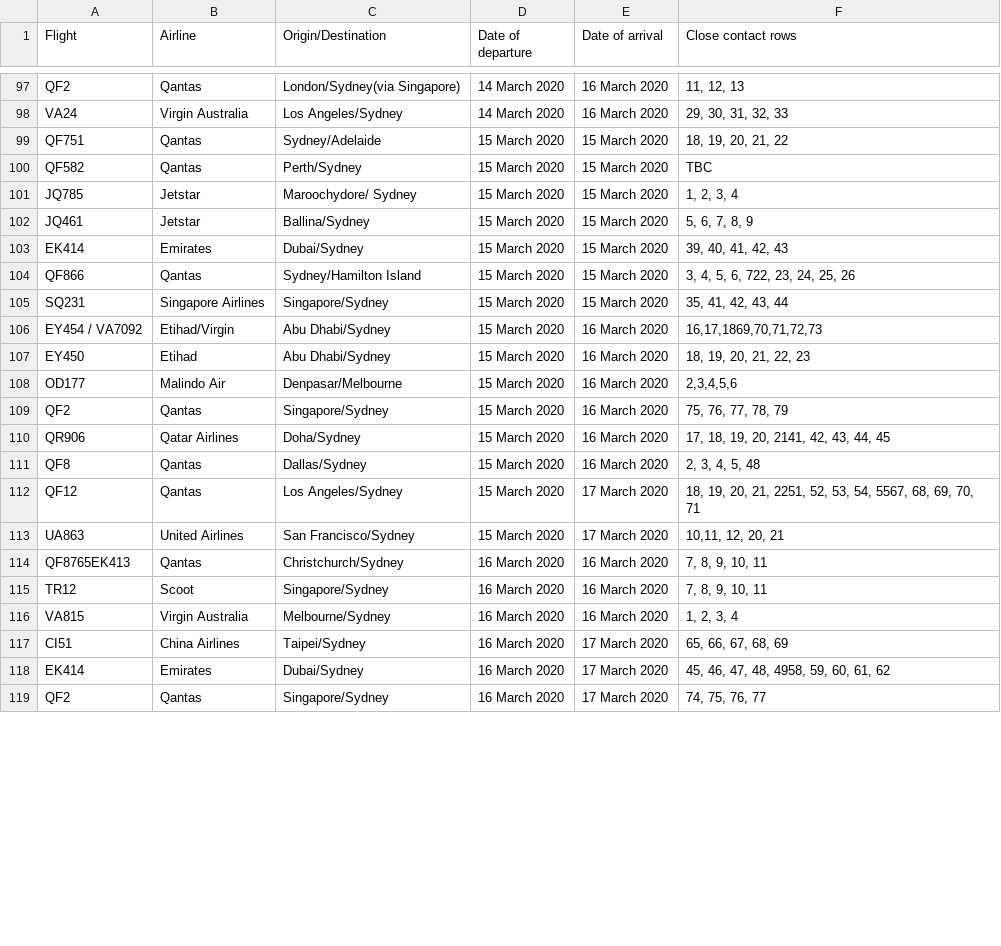
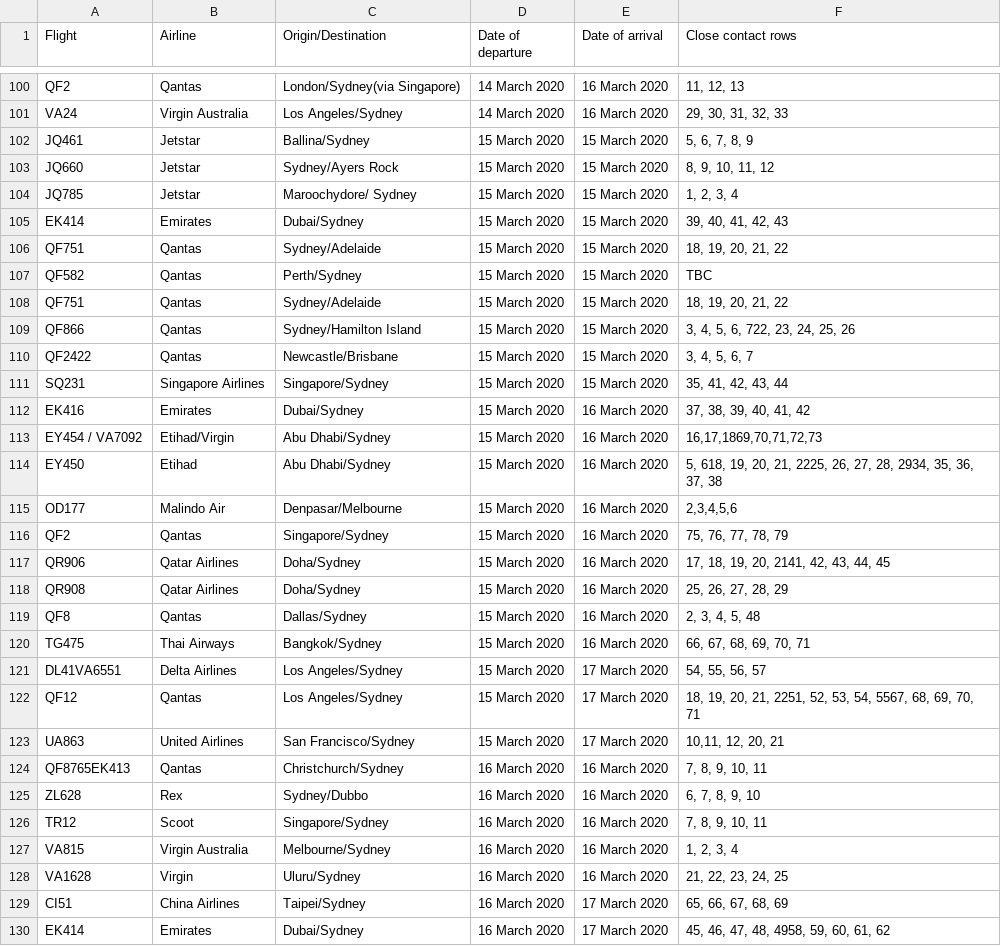
Before and after one commit to bazickoff/covid19-aus-flights-scraper, a CSV file: flight_data/nsw/latest.csv, drawn as a sheet; only a part is shown, gaps mark what is left out; the shorter side is filled out with more unchanged rows; the diff covers the shown part only.

```diff
--- a/flight_data/nsw/latest.csv
+++ b/flight_data/nsw/latest.csv
@@ -98,11 +101,15 @@ QF2,Qantas,London/Sydney(via Singapore),14 March 2020,16 March 2020,"11, 12, 13"
 VA24,Virgin Australia,Los Angeles/Sydney,14 March 2020,16 March 2020,"29, 30, 31, 32, 33"
+JQ461,Jetstar,Ballina/Sydney,15 March 2020,15 March 2020,"5, 6, 7, 8, 9"
+JQ660,Jetstar,Sydney/Ayers Rock,15 March 2020,15 March 2020,"8, 9, 10, 11, 12"
+JQ785,Jetstar,Maroochydore/ Sydney,15 March 2020,15 March 2020,"1, 2, 3, 4"
+EK414,Emirates,Dubai/Sydney,15 March 2020,15 March 2020,"39, 40, 41, 42, 43"
 QF751,Qantas,Sydney/Adelaide,15 March 2020,15 March 2020,"18, 19, 20, 21, 22"
 QF582,Qantas,Perth/Sydney,15 March 2020,15 March 2020,TBC
-JQ785,Jetstar,Maroochydore/ Sydney,15 March 2020,15 March 2020,"1, 2, 3, 4"
-JQ461,Jetstar,Ballina/Sydney,15 March 2020,15 March 2020,"5, 6, 7, 8, 9"
-EK414,Emirates,Dubai/Sydney,15 March 2020,15 March 2020,"39, 40, 41, 42, 43"
+QF751,Qantas,Sydney/Adelaide,15 March 2020,15 March 2020,"18, 19, 20, 21, 22"
 QF866,Qantas,Sydney/Hamilton Island,15 March 2020,15 March 2020,"3, 4, 5, 6, 722, 23, 24, 25, 26"
+QF2422,Qantas,Newcastle/Brisbane,15 March 2020,15 March 2020,"3, 4, 5, 6, 7"
 SQ231,Singapore Airlines,Singapore/Sydney,15 March 2020,15 March 2020,"35, 41, 42, 43, 44"
+EK416,Emirates,Dubai/Sydney,15 March 2020,16 March 2020,"37, 38, 39, 40, 41, 42"
 EY454 / VA7092,Etihad/Virgin,Abu Dhabi/Sydney,15 March 2020,16 March 2020,"16,17,1869,70,71,72,73"
-EY450,Etihad,Abu Dhabi/Sydney,15 March 2020,16 March 2020,"18, 19, 20, 21, 22, 23"
+EY450,Etihad,Abu Dhabi/Sydney,15 March 2020,16 March 2020,"5, 618, 19, 20, 21, 2225, 26, 27, 28, 2934, 35, 36, 37, 38"
 OD177,Malindo Air,Denpasar/Melbourne,15 March 2020,16 March 2020,"2,3,4,5,6"
@@ -110,3 +117,6 @@ QF2,Qantas,Singapore/Sydney,15 March 2020,16 March 2020,"75, 76, 77, 78, 79"
 QR906,Qatar Airlines,Doha/Sydney,15 March 2020,16 March 2020,"17, 18, 19, 20, 2141, 42, 43, 44, 45"
+QR908,Qatar Airlines,Doha/Sydney,15 March 2020,16 March 2020,"25, 26, 27, 28, 29"
 QF8,Qantas,Dallas/Sydney,15 March 2020,16 March 2020,"2, 3, 4, 5, 48"
+TG475,Thai Airways,Bangkok/Sydney,15 March 2020,16 March 2020,"66, 67, 68, 69, 70, 71"
+DL41VA6551,Delta Airlines,Los Angeles/Sydney,15 March 2020,17 March 2020,"54, 55, 56, 57"
 QF12,Qantas,Los Angeles/Sydney,15 March 2020,17 March 2020,"18, 19, 20, 21, 2251, 52, 53, 54, 5567, 68, 69, 70, 71"
@@ -114,4 +124,6 @@ UA863,United Airlines,San Francisco/Sydney,15 March 2020,17 March 2020,"10,11, 1
 QF8765EK413,Qantas,Christchurch/Sydney,16 March 2020,16 March 2020,"7, 8, 9, 10, 11"
+ZL628,Rex,Sydney/Dubbo,16 March 2020,16 March 2020,"6, 7, 8, 9, 10"
 TR12,Scoot,Singapore/Sydney,16 March 2020,16 March 2020,"7, 8, 9, 10, 11"
 VA815,Virgin Australia,Melbourne/Sydney,16 March 2020,16 March 2020,"1, 2, 3, 4"
+VA1628,Virgin,Uluru/Sydney,16 March 2020,16 March 2020,"21, 22, 23, 24, 25"
 CI51,China Airlines,Taipei/Sydney,16 March 2020,17 March 2020,"65, 66, 67, 68, 69"
```
Also changed, not shown: 14 added rows and 5 edited cells elsewhere in this file, 1 other file.
